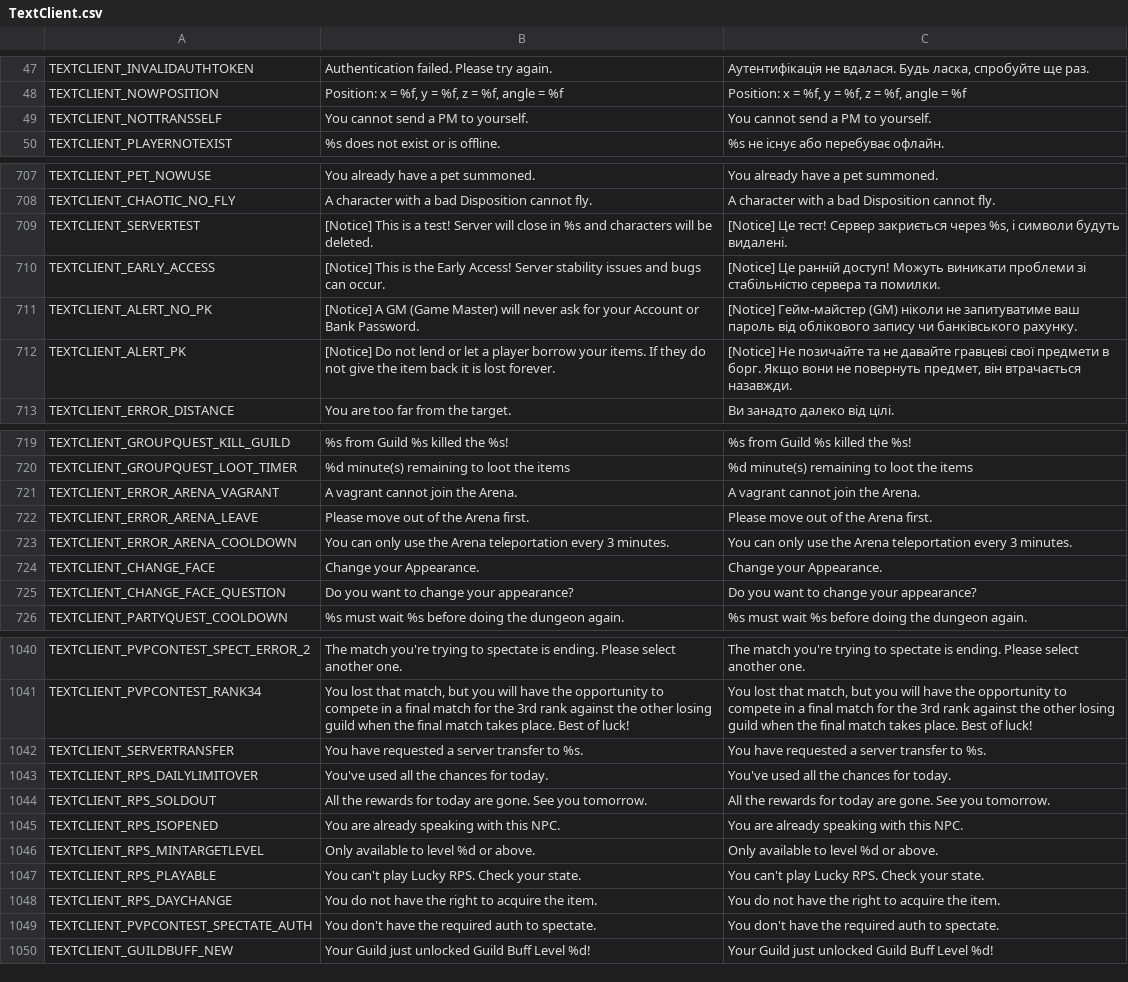
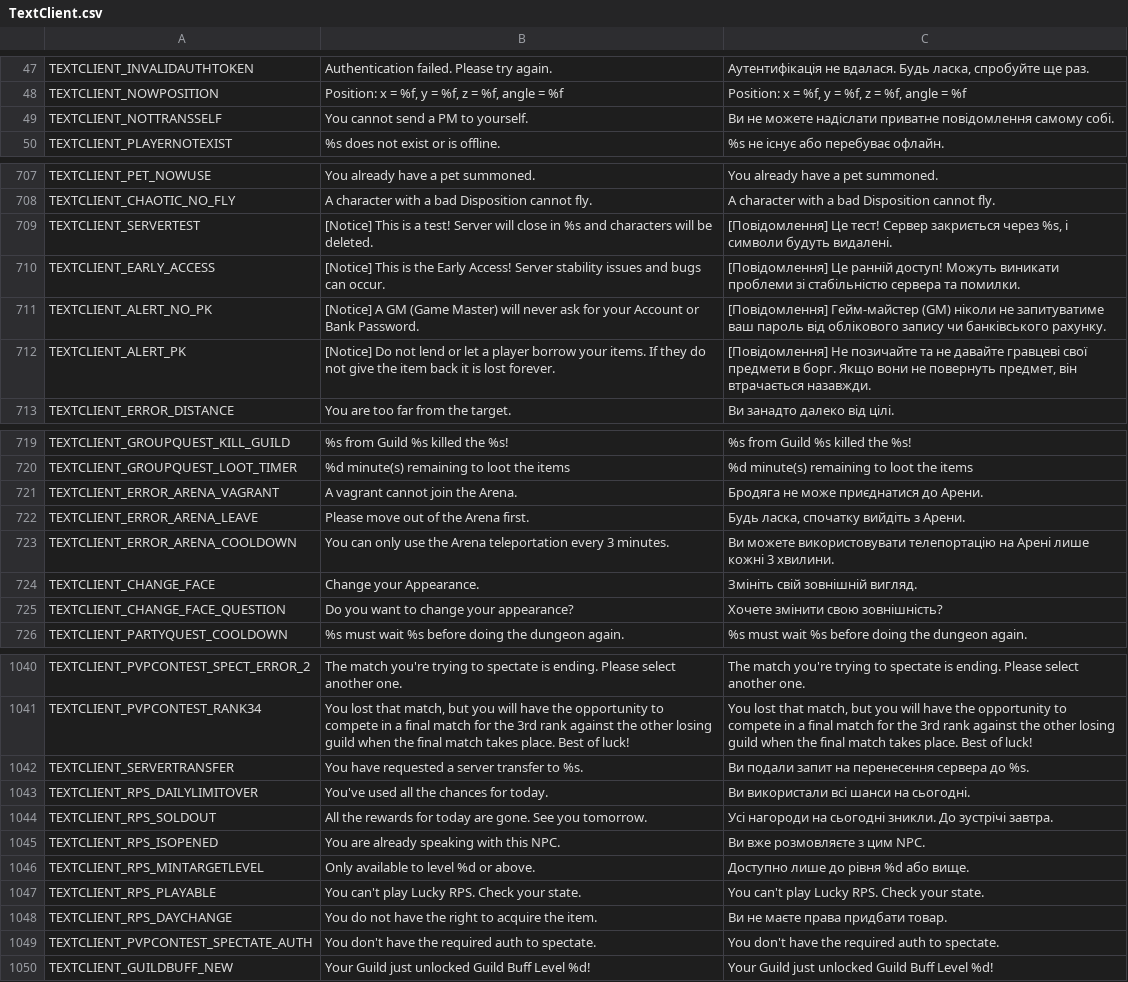
Before and after one commit to PopuriAO29/Flyff-Universe-UKRLang, a CSV file: Ukrainian/TextClient.csv, drawn as a sheet; only a part is shown, gaps mark what is left out; the diff covers the shown part only; the diff names each change by its address in the sheet, - before the commit and + after, or states it on an @@ line.

Commit message:
[Ukrainian] Items, Recipes, TextClient Update
More Ukrainian text translated. and also fixes production recipes.

```diff
--- a/Ukrainian/TextClient.csv
+++ b/Ukrainian/TextClient.csv
-C49: You cannot send a PM to yourself.
+C49: Ви не можете надіслати приватне повідомлення самому собі.
-C709: [Notice] Це тест!…
+C709: [Повідомлення] Це тест!…
-C710: [Notice] Це ранній…
+C710: [Повідомлення] Це ранній…
-C711: [Notice] Гейм-майстер (GM)…
+C711: [Повідомлення] Гейм-майстер (GM)…
-C712: [Notice] Не позичайте…
+C712: [Повідомлення] Не позичайте…
-C721: A vagrant cannot join the Arena.
+C721: Бродяга не може приєднатися до Арени.
-C722: Please move out of the Arena first.
+C722: Будь ласка, спочатку вийдіть з Арени.
-C723: You can only use the Arena teleportation every 3 minutes.
+C723: Ви можете використовувати телепортацію на Арені лише кожні 3 хвилини.
-C724: Change your Appearance.
+C724: Змініть свій зовнішній вигляд.
-C725: Do you want to change your appearance?
+C725: Хочете змінити свою зовнішність?
-C1042: You have requested a server transfer to %s.
+C1042: Ви подали запит на перенесення сервера до %s.
-C1043: You've used all the chances for today.
+C1043: Ви використали всі шанси на сьогодні.
-C1044: All the rewards for today are gone. See you tomorrow.
+C1044: Усі нагороди на сьогодні зникли. До зустрічі завтра.
-C1045: You are already speaking with this NPC.
+C1045: Ви вже розмовляєте з цим NPC.
-C1046: Only available to level %d or above.
+C1046: Доступно лише до рівня %d або вище.
-C1048: You do not have the right to acquire the item.
+C1048: Ви не маєте права придбати товар.
```
Also changed, not shown: 6 edited cells elsewhere in this file, Ukrainian/ProductionRecipes.csv, 1 other file.
